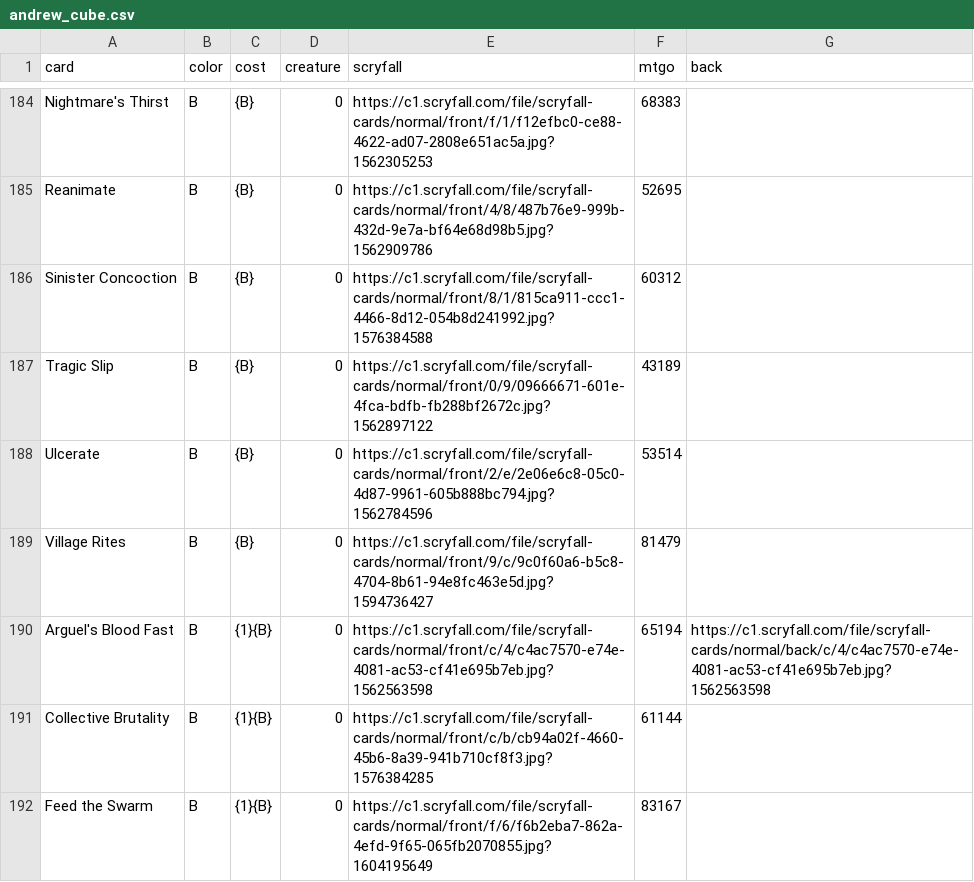
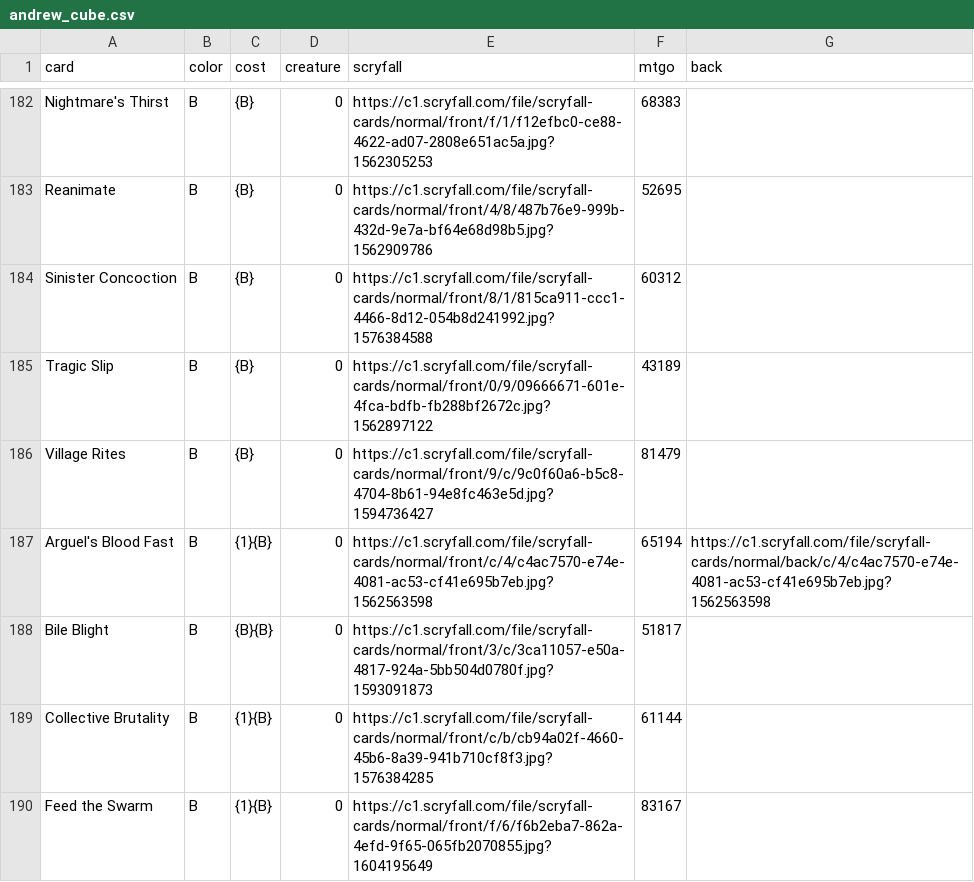
Before and after one commit to ajlvi/cube-draft, a CSV file: app/static/andrew_cube.csv, drawn as a sheet; only a part is shown, gaps mark what is left out; the diff covers the shown part only.

Commit message:
Andrew's cube updates

```diff
--- a/app/static/andrew_cube.csv
+++ b/app/static/andrew_cube.csv
@@ -187,5 +185,5 @@ Sinister Concoction,B,{B},0,https://c1.scryfall.com/file/scryfall-cards/normal/f
 Tragic Slip,B,{B},0,https://c1.scryfall.com/file/scryfall-cards/normal/front/0/9/09666671-601e-4fca-bdfb-fb288bf2672c.jpg?1562897122,43189,
-Ulcerate,B,{B},0,https://c1.scryfall.com/file/scryfall-cards/normal/front/2/e/2e06e6c8-05c0-4d87-9961-605b888bc794.jpg?1562784596,53514,
 Village Rites,B,{B},0,https://c1.scryfall.com/file/scryfall-cards/normal/front/9/c/9c0f60a6-b5c8-4704-8b61-94e8fc463e5d.jpg?1594736427,81479,
 Arguel's Blood Fast,B,{1}{B},0,https://c1.scryfall.com/file/scryfall-cards/normal/front/c/4/c4ac7570-e74e-4081-ac53-cf41e695b7eb.jpg?1562563598,65194,https://c1.scryfall.com/file/scryfall-cards/normal/back/c/4/c4ac7570-e74e-4081-ac53-cf41e695b7eb.jpg?1562563598
+Bile Blight,B,{B}{B},0,https://c1.scryfall.com/file/scryfall-cards/normal/front/3/c/3ca11057-e50a-4817-924a-5bb504d0780f.jpg?1593091873,51817,
 Collective Brutality,B,{1}{B},0,https://c1.scryfall.com/file/scryfall-cards/normal/front/c/b/cb94a02f-4660-45b6-8a39-941b710cf8f3.jpg?1576384285,61144,
```
Also changed, not shown: 10 added rows and 10 removed rows elsewhere in this file.
